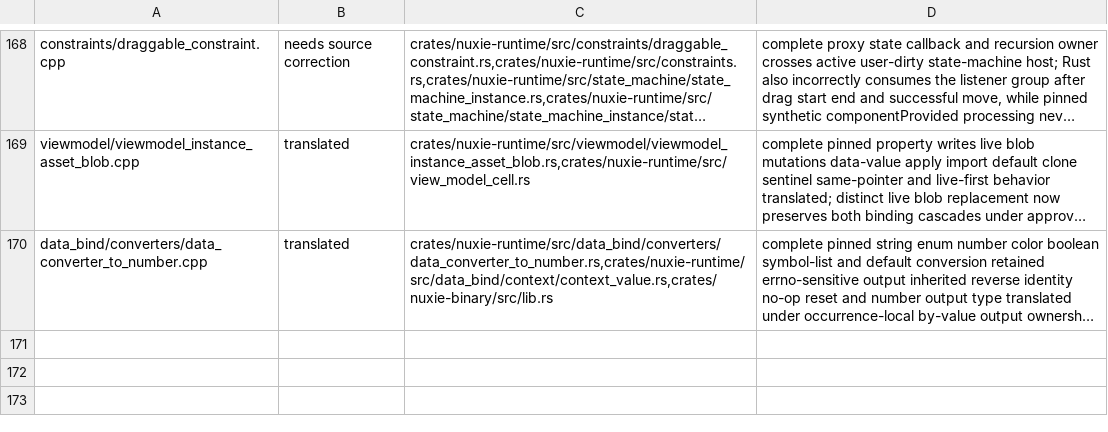
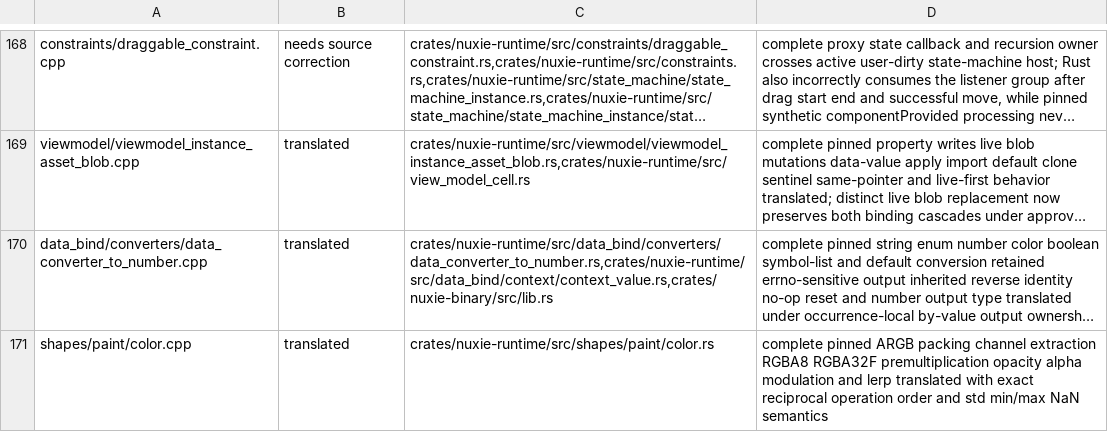
Before and after one commit to nuxieai/nuxie-runtime, a TSV file: docs/runtime-source-map-overrides.tsv, drawn as a sheet; only a part is shown, gaps mark what is left out; long unchanged cells end in …; the diff names each change by its address in the sheet, - before the commit and + after, or states it on an @@ line.

Commit message:
Complete Color source owner

```diff
--- a/docs/runtime-source-map-overrides.tsv
+++ b/docs/runtime-source-map-overrides.tsv
+row 171: shapes/paint/color.cpp | translated | crates/nuxie-runtime/src/shapes/paint/color.rs | complete pinned ARGB packing channel extraction RGBA8 RGBA32F premultiplication opacity alpha modulation and lerp translated with exact reciprocal operation order and std min/max NaN semantics
```
Also changed, not shown: 1 other file.
